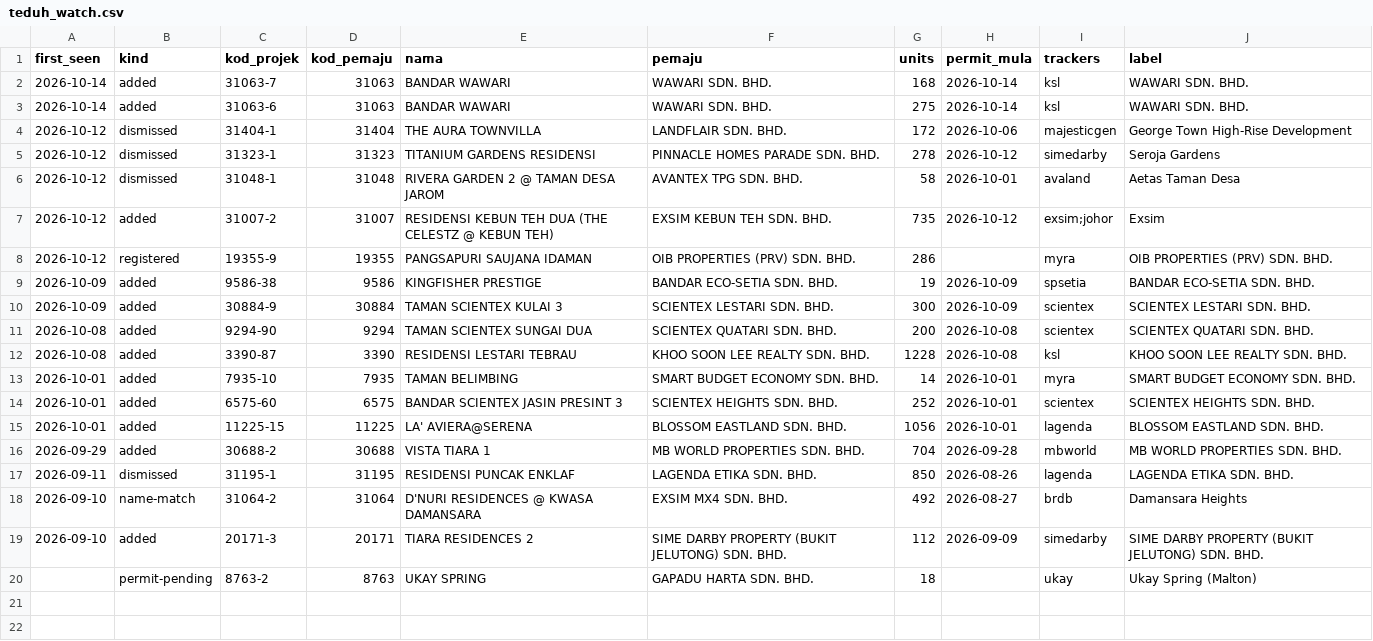
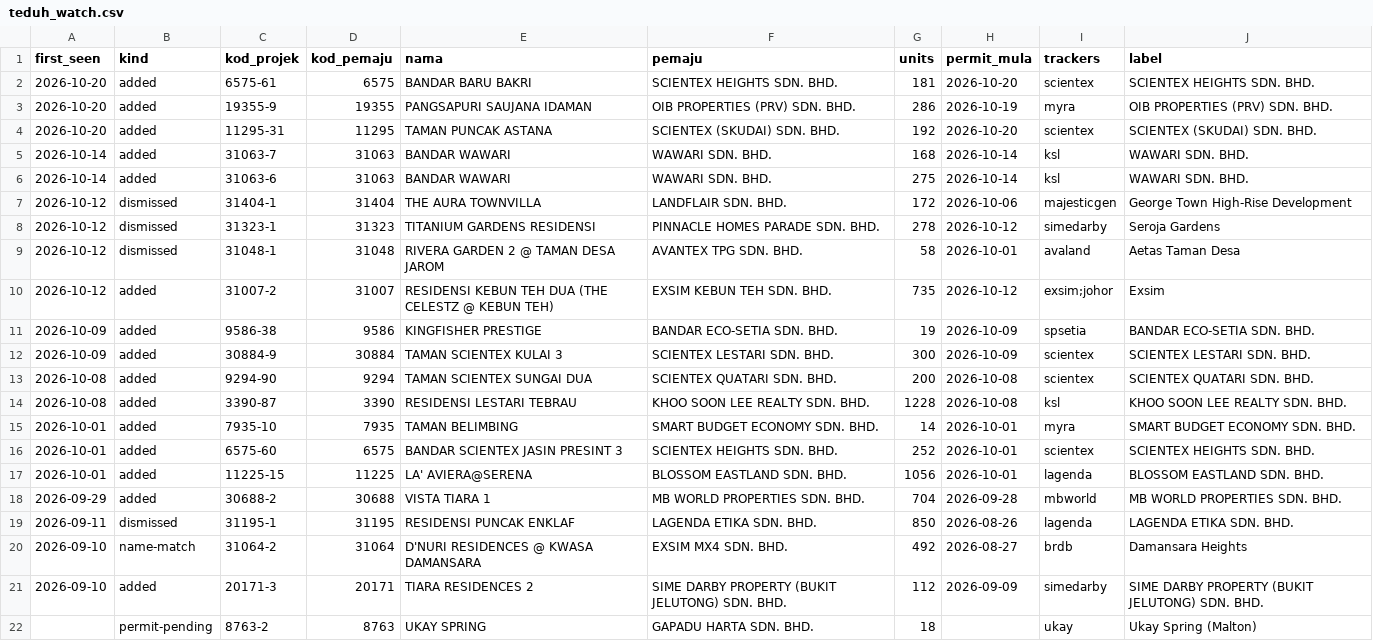
Before and after one commit to smtcu/teduh-tracker, a CSV file: data/teduh_watch.csv, drawn as a sheet; removed rows and columns are numbered as before the commit, all else as after; the diff names each change by its address in the sheet, - before the commit and + after, or states it on an @@ line.

```diff
--- a/data/teduh_watch.csv
+++ b/data/teduh_watch.csv
+row 2: 2026-10-20 | added | 6575-61 | 6575 | BANDAR BARU BAKRI | SCIENTEX HEIGHTS SDN. BHD. | 181 | 2026-10-20 | scientex | SCIENTEX HEIGHTS SDN. BHD.
+row 3: 2026-10-20 | added | 19355-9 | 19355 | PANGSAPURI SAUJANA IDAMAN | OIB PROPERTIES (PRV) SDN. BHD. | 286 | 2026-10-19 | myra | OIB PROPERTIES (PRV) SDN. BHD.
+row 4: 2026-10-20 | added | 11295-31 | 11295 | TAMAN PUNCAK ASTANA | SCIENTEX (SKUDAI) SDN. BHD. | 192 | 2026-10-20 | scientex | SCIENTEX (SKUDAI) SDN. BHD.
-row 8: 2026-10-12 | registered | 19355-9 | 19355 | PANGSAPURI SAUJANA IDAMAN | OIB PROPERTIES (PRV) SDN. BHD. | 286 |  | myra | OIB PROPERTIES (PRV) SDN. BHD.
```
Also changed, not shown: projects.csv, 1 other file.
